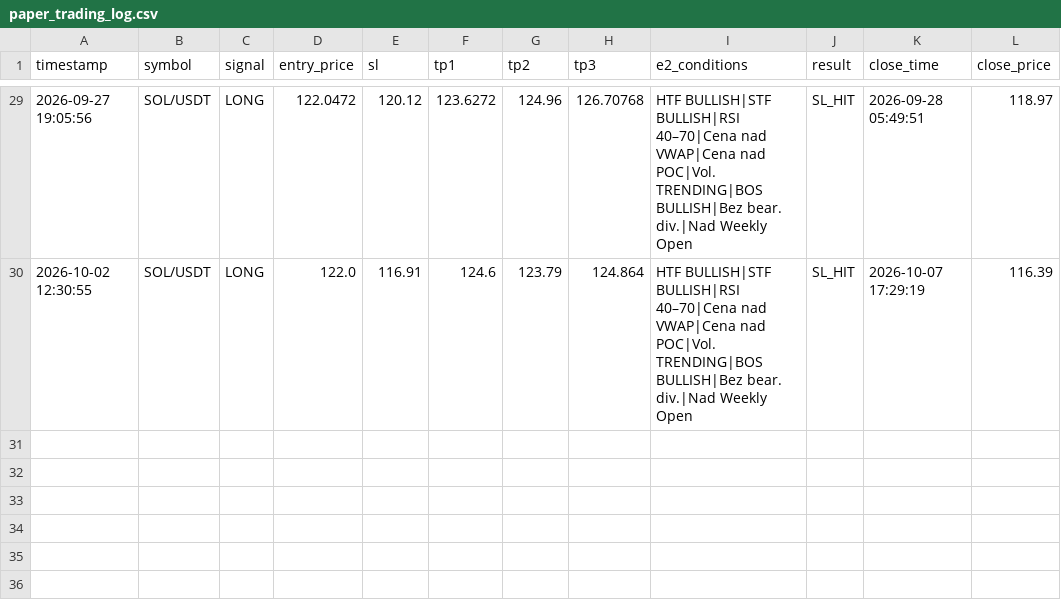
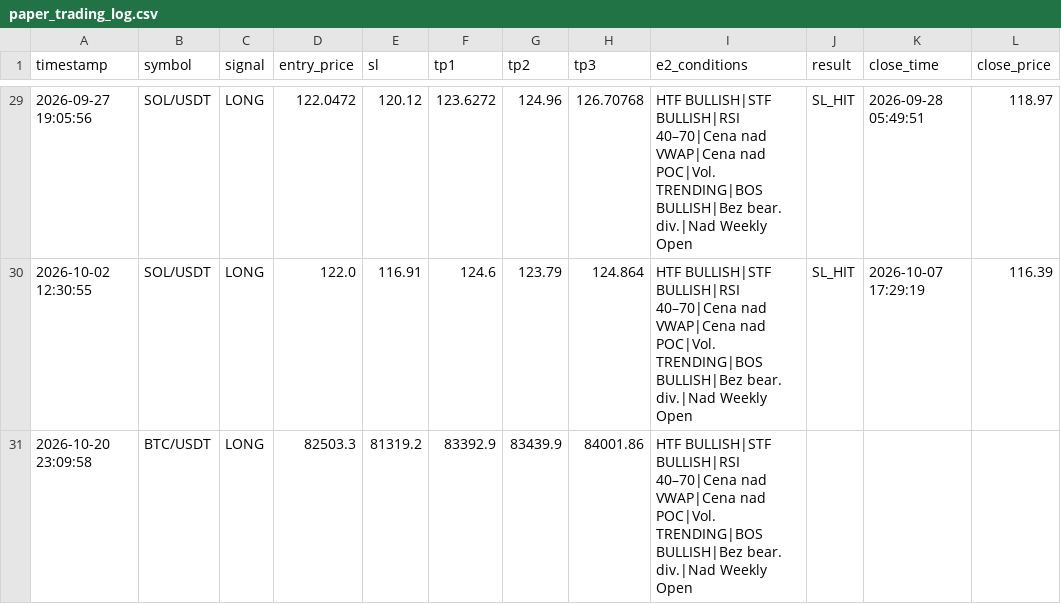
Before and after one commit to MurlocGRGL/crypto, a CSV file: paper_trading_log.csv, drawn as a sheet; only a part is shown, gaps mark what is left out; the diff names each change by its address in the sheet, - before the commit and + after, or states it on an @@ line.

```diff
--- a/paper_trading_log.csv
+++ b/paper_trading_log.csv
+row 31: 2026-10-20 23:09:58 | BTC/USDT | LONG | 82503.3 | 81319.2 | 83392.9 | 83439.9 | 84001.86 | HTF BULLISH|STF BULLISH|RSI 40–70|Cena nad VWAP|Cena nad POC|Vol. TRENDING|BOS BULLISH|Bez bear. div.|Nad Weekly Open
```
